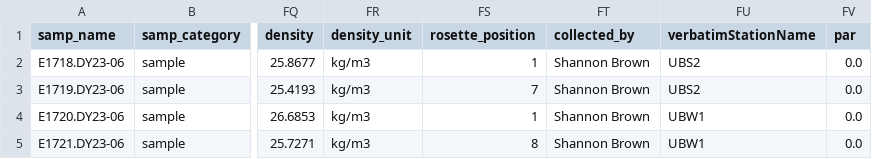
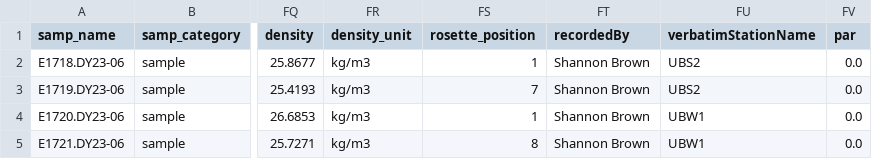
Before and after one commit to NOAA-PMEL/FAIRe-Mapping, a CSV file: projects/EcoFoci/dy2306/data/dy2306_faire.csv, drawn as a sheet; only a part is shown, gaps mark what is left out; the diff names each change by its address in the sheet, - before the commit and + after, or states it on an @@ line.

```diff
--- a/projects/EcoFoci/dy2306/data/dy2306_faire.csv
+++ b/projects/EcoFoci/dy2306/data/dy2306_faire.csv
-FT1: collected_by
+FT1: recordedBy
```
Also changed, not shown: 1 other file.
